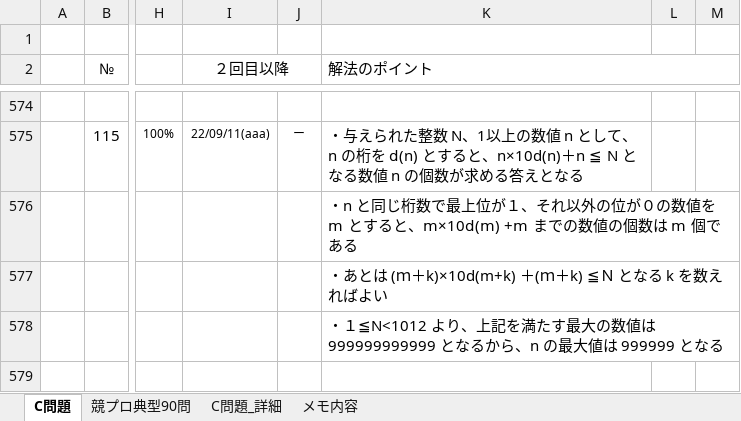
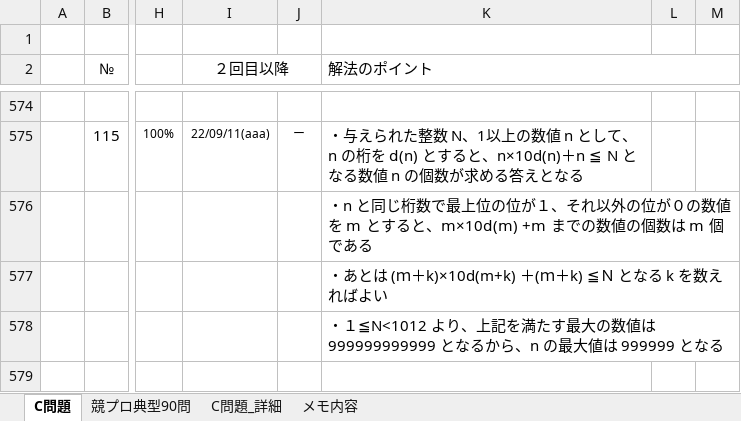
Before and after one commit to roshihie/At_Coder, an Excel workbook: ◆At_Coder_メモ帳◆.xlsm, sheet C問題, drawn as a sheet; only a part is shown, gaps mark what is left out; values as stored, in another font and other column widths than the file's, no borders; charts and pictures not drawn; the diff names each change by its address in the sheet, - before the commit and + after, or states it on an @@ line.

```diff
--- a/◆At_Coder_メモ帳◆.xlsm (sheet C問題)
+++ b/◆At_Coder_メモ帳◆.xlsm (sheet C問題)
-K576 (解法のポイント): …で最上位が１、そ…
+K576 (解法のポイント): …で最上位の位が１、そ…
```
Also changed, not shown: 1 other file.
